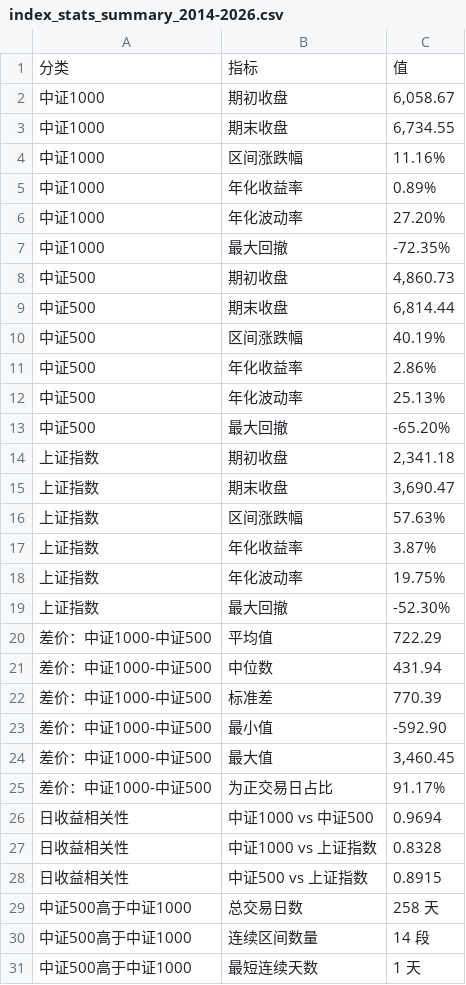
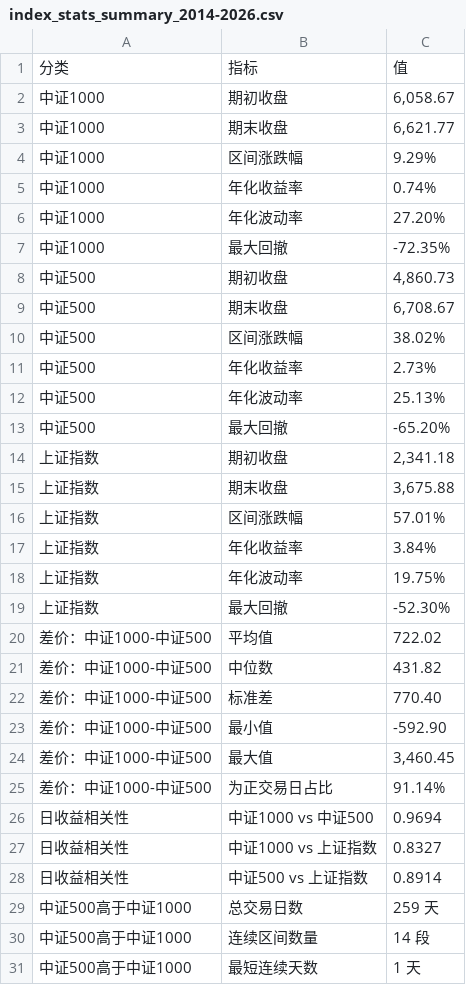
Before and after one commit to iputao-design/zz1000-500-comparison, a CSV file: index_stats_summary_2014-2026.csv, drawn as a sheet; only a part is shown; the diff covers the shown part only.

```diff
--- a/index_stats_summary_2014-2026.csv
+++ b/index_stats_summary_2014-2026.csv
@@ -2,5 +2,5 @@
 中证1000,期初收盘,"6,058.67"
-中证1000,期末收盘,"6,734.55"
-中证1000,区间涨跌幅,11.16%
-中证1000,年化收益率,0.89%
+中证1000,期末收盘,"6,621.77"
+中证1000,区间涨跌幅,9.29%
+中证1000,年化收益率,0.74%
 中证1000,年化波动率,27.20%
@@ -8,5 +8,5 @@
 中证500,期初收盘,"4,860.73"
-中证500,期末收盘,"6,814.44"
-中证500,区间涨跌幅,40.19%
-中证500,年化收益率,2.86%
+中证500,期末收盘,"6,708.67"
+中证500,区间涨跌幅,38.02%
+中证500,年化收益率,2.73%
 中证500,年化波动率,25.13%
@@ -14,17 +14,17 @@
 上证指数,期初收盘,"2,341.18"
-上证指数,期末收盘,"3,690.47"
-上证指数,区间涨跌幅,57.63%
-上证指数,年化收益率,3.87%
+上证指数,期末收盘,"3,675.88"
+上证指数,区间涨跌幅,57.01%
+上证指数,年化收益率,3.84%
 上证指数,年化波动率,19.75%
 上证指数,最大回撤,-52.30%
-差价：中证1000-中证500,平均值,722.29
-差价：中证1000-中证500,中位数,431.94
-差价：中证1000-中证500,标准差,770.39
+差价：中证1000-中证500,平均值,722.02
+差价：中证1000-中证500,中位数,431.82
+差价：中证1000-中证500,标准差,770.40
 差价：中证1000-中证500,最小值,-592.90
 差价：中证1000-中证500,最大值,"3,460.45"
-差价：中证1000-中证500,为正交易日占比,91.17%
+差价：中证1000-中证500,为正交易日占比,91.14%
 日收益相关性,中证1000 vs 中证500,0.9694
-日收益相关性,中证1000 vs 上证指数,0.8328
-日收益相关性,中证500 vs 上证指数,0.8915
-中证500高于中证1000,总交易日数,258 天
+日收益相关性,中证1000 vs 上证指数,0.8327
+日收益相关性,中证500 vs 上证指数,0.8914
+中证500高于中证1000,总交易日数,259 天
 中证500高于中证1000,连续区间数量,14 段
```
Also changed, not shown: 2 edited cells elsewhere in this file, index_stats_summary_latest.csv, 4 other files.
